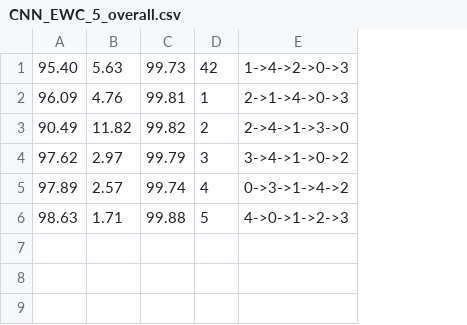
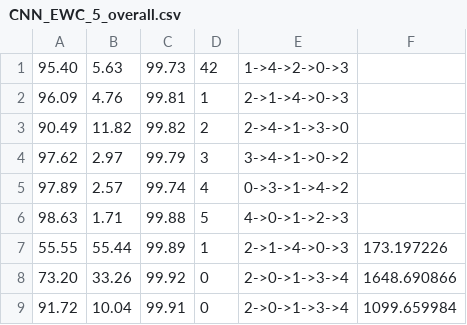
Before and after one commit to JsSparkyyx/CLB, a CSV file: results/SplitMNIST/CNN_EWC_5_overall.csv, drawn as a sheet; the diff names each change by its address in the sheet, - before the commit and + after, or states it on an @@ line.

```diff
--- a/results/SplitMNIST/CNN_EWC_5_overall.csv
+++ b/results/SplitMNIST/CNN_EWC_5_overall.csv
+column F, empty
+row 7: 55.55 | 55.44 | 99.89 | 1 | 2->1->4->0->3 | 173.197226
+row 8: 73.20 | 33.26 | 99.92 | 0 | 2->0->1->3->4 | 1648.690866
+row 9: 91.72 | 10.04 | 99.91 | 0 | 2->0->1->3->4 | 1099.659984
```
Also changed, not shown: results/CIFAR100/CNN_EWC_10_overall.csv, results/CIFAR100/detail/CNN_EWC_10_1.csv, 47 other files.
